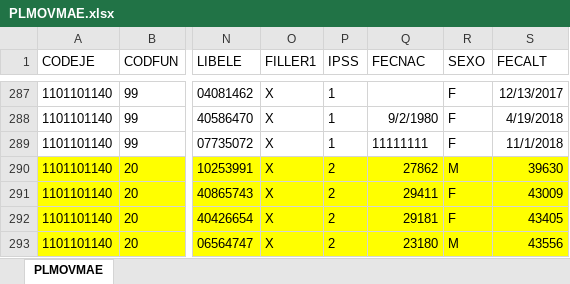
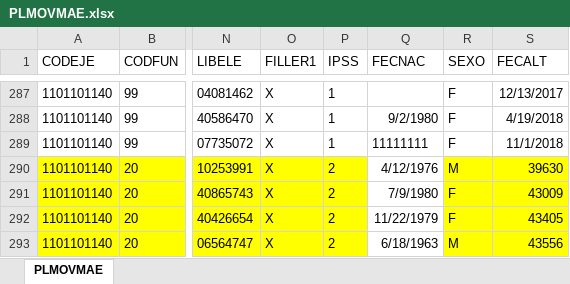
Before and after one commit to HospitalHuaycan/haberes, an Excel workbook: apps/load_data/2019/05/PLMOVMAE.xlsx, sheet PLMOVMAE, drawn as a sheet; only a part is shown, gaps mark what is left out; values as stored, in another font and other column widths than the file's, no borders; the diff names each change by its address in the sheet, - before the commit and + after, or states it on an @@ line.

Commit message:
fix: :ambulance: Fechas inconsistentes en PLOVMAE 2019/05

```diff
--- a/apps/load_data/2019/05/PLMOVMAE.xlsx (sheet PLMOVMAE)
+++ b/apps/load_data/2019/05/PLMOVMAE.xlsx (sheet PLMOVMAE)
-Q290 (FECNAC): 27862
+Q290 (FECNAC): 4/12/1976
-Q290:Q293 fill: #FFFF00
+Q290:Q293 fill: none
-Q291 (FECNAC): 29411
+Q291 (FECNAC): 7/9/1980
-Q292 (FECNAC): 29181
+Q292 (FECNAC): 11/22/1979
-Q293 (FECNAC): 23180
+Q293 (FECNAC): 6/18/1963
```
